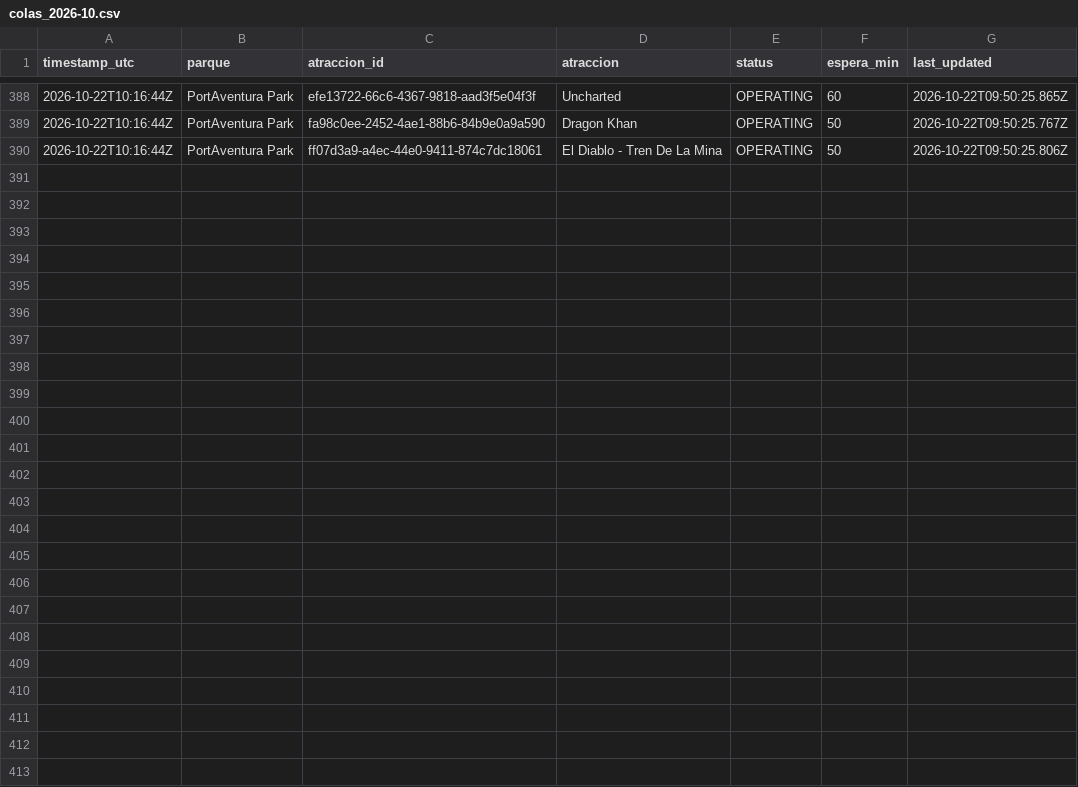
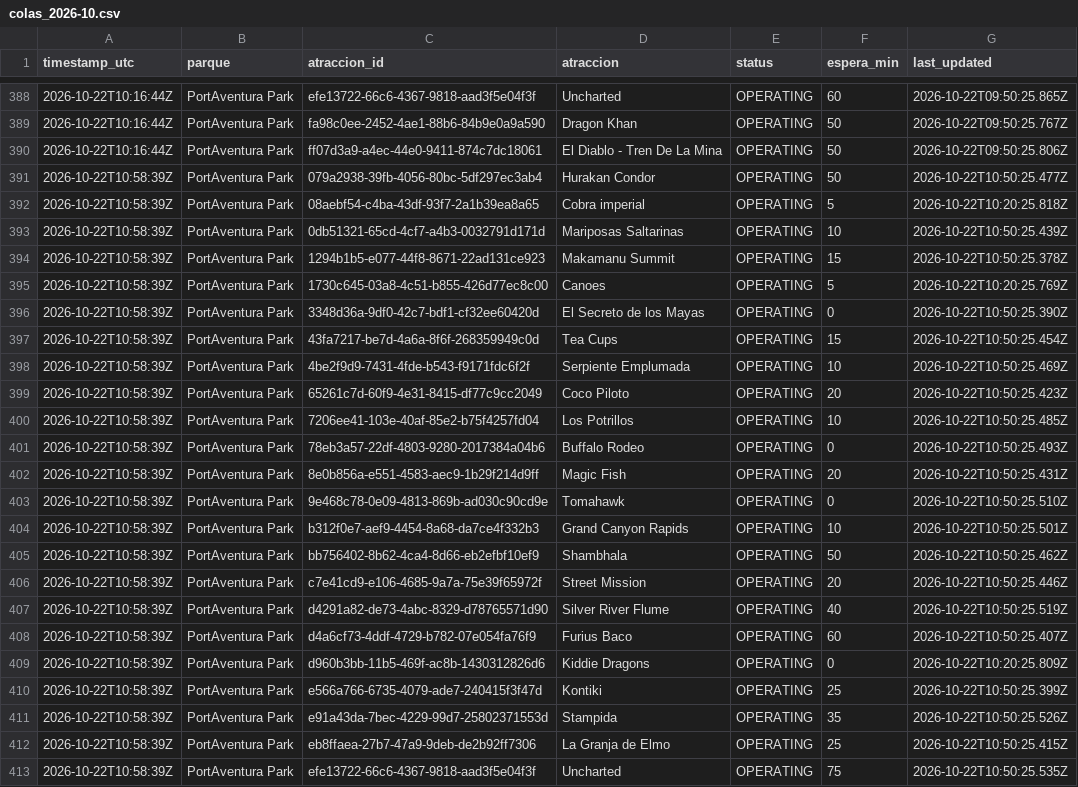
Before and after one commit to ridehunters/colas-portaventura, a CSV file: data/historico/colas_2026-10.csv, drawn as a sheet; only a part is shown, gaps mark what is left out.

```diff
--- a/data/historico/colas_2026-10.csv
+++ b/data/historico/colas_2026-10.csv
@@ -390 +390,24 @@ timestamp_utc,parque,atraccion_id,atraccion,status,espera_min,last_updated
 2026-10-22T10:16:44Z,PortAventura Park,ff07d3a9-a4ec-44e0-9411-874c7dc18061,El Diablo - Tren De La Mina,OPERATING,50,2026-10-22T09:50:25.806Z
+2026-10-22T10:58:39Z,PortAventura Park,079a2938-39fb-4056-80bc-5df297ec3ab4,Hurakan Condor,OPERATING,50,2026-10-22T10:50:25.477Z
+2026-10-22T10:58:39Z,PortAventura Park,08aebf54-c4ba-43df-93f7-2a1b39ea8a65,Cobra imperial,OPERATING,5,2026-10-22T10:20:25.818Z
+2026-10-22T10:58:39Z,PortAventura Park,0db51321-65cd-4cf7-a4b3-0032791d171d,Mariposas Saltarinas,OPERATING,10,2026-10-22T10:50:25.439Z
+2026-10-22T10:58:39Z,PortAventura Park,1294b1b5-e077-44f8-8671-22ad131ce923,Makamanu Summit,OPERATING,15,2026-10-22T10:50:25.378Z
+2026-10-22T10:58:39Z,PortAventura Park,1730c645-03a8-4c51-b855-426d77ec8c00,Canoes,OPERATING,5,2026-10-22T10:20:25.769Z
+2026-10-22T10:58:39Z,PortAventura Park,3348d36a-9df0-42c7-bdf1-cf32ee60420d,El Secreto de los Mayas,OPERATING,0,2026-10-22T10:50:25.390Z
+2026-10-22T10:58:39Z,PortAventura Park,43fa7217-be7d-4a6a-8f6f-268359949c0d,Tea Cups,OPERATING,15,2026-10-22T10:50:25.454Z
+2026-10-22T10:58:39Z,PortAventura Park,4be2f9d9-7431-4fde-b543-f9171fdc6f2f,Serpiente Emplumada,OPERATING,10,2026-10-22T10:50:25.469Z
+2026-10-22T10:58:39Z,PortAventura Park,65261c7d-60f9-4e31-8415-df77c9cc2049,Coco Piloto,OPERATING,20,2026-10-22T10:50:25.423Z
+2026-10-22T10:58:39Z,PortAventura Park,7206ee41-103e-40af-85e2-b75f4257fd04,Los Potrillos,OPERATING,10,2026-10-22T10:50:25.485Z
+2026-10-22T10:58:39Z,PortAventura Park,78eb3a57-22df-4803-9280-2017384a04b6,Buffalo Rodeo,OPERATING,0,2026-10-22T10:50:25.493Z
+2026-10-22T10:58:39Z,PortAventura Park,8e0b856a-e551-4583-aec9-1b29f214d9ff,Magic Fish,OPERATING,20,2026-10-22T10:50:25.431Z
+2026-10-22T10:58:39Z,PortAventura Park,9e468c78-0e09-4813-869b-ad030c90cd9e,Tomahawk,OPERATING,0,2026-10-22T10:50:25.510Z
+2026-10-22T10:58:39Z,PortAventura Park,b312f0e7-aef9-4454-8a68-da7ce4f332b3,Grand Canyon Rapids,OPERATING,10,2026-10-22T10:50:25.501Z
+2026-10-22T10:58:39Z,PortAventura Park,bb756402-8b62-4ca4-8d66-eb2efbf10ef9,Shambhala,OPERATING,50,2026-10-22T10:50:25.462Z
+2026-10-22T10:58:39Z,PortAventura Park,c7e41cd9-e106-4685-9a7a-75e39f65972f,Street Mission,OPERATING,20,2026-10-22T10:50:25.446Z
+2026-10-22T10:58:39Z,PortAventura Park,d4291a82-de73-4abc-8329-d78765571d90,Silver River Flume,OPERATING,40,2026-10-22T10:50:25.519Z
+2026-10-22T10:58:39Z,PortAventura Park,d4a6cf73-4ddf-4729-b782-07e054fa76f9,Furius Baco,OPERATING,60,2026-10-22T10:50:25.407Z
+2026-10-22T10:58:39Z,PortAventura Park,d960b3bb-11b5-469f-ac8b-1430312826d6,Kiddie Dragons,OPERATING,0,2026-10-22T10:20:25.809Z
+2026-10-22T10:58:39Z,PortAventura Park,e566a766-6735-4079-ade7-240415f3f47d,Kontiki,OPERATING,25,2026-10-22T10:50:25.399Z
+2026-10-22T10:58:39Z,PortAventura Park,e91a43da-7bec-4229-99d7-25802371553d,Stampida,OPERATING,35,2026-10-22T10:50:25.526Z
+2026-10-22T10:58:39Z,PortAventura Park,eb8ffaea-27b7-47a9-9deb-de2b92ff7306,La Granja de Elmo,OPERATING,25,2026-10-22T10:50:25.415Z
+2026-10-22T10:58:39Z,PortAventura Park,efe13722-66c6-4367-9818-aad3f5e04f3f,Uncharted,OPERATING,75,2026-10-22T10:50:25.535Z
```
Also changed, not shown: data/historico/queuetimes_2026-10.csv.
